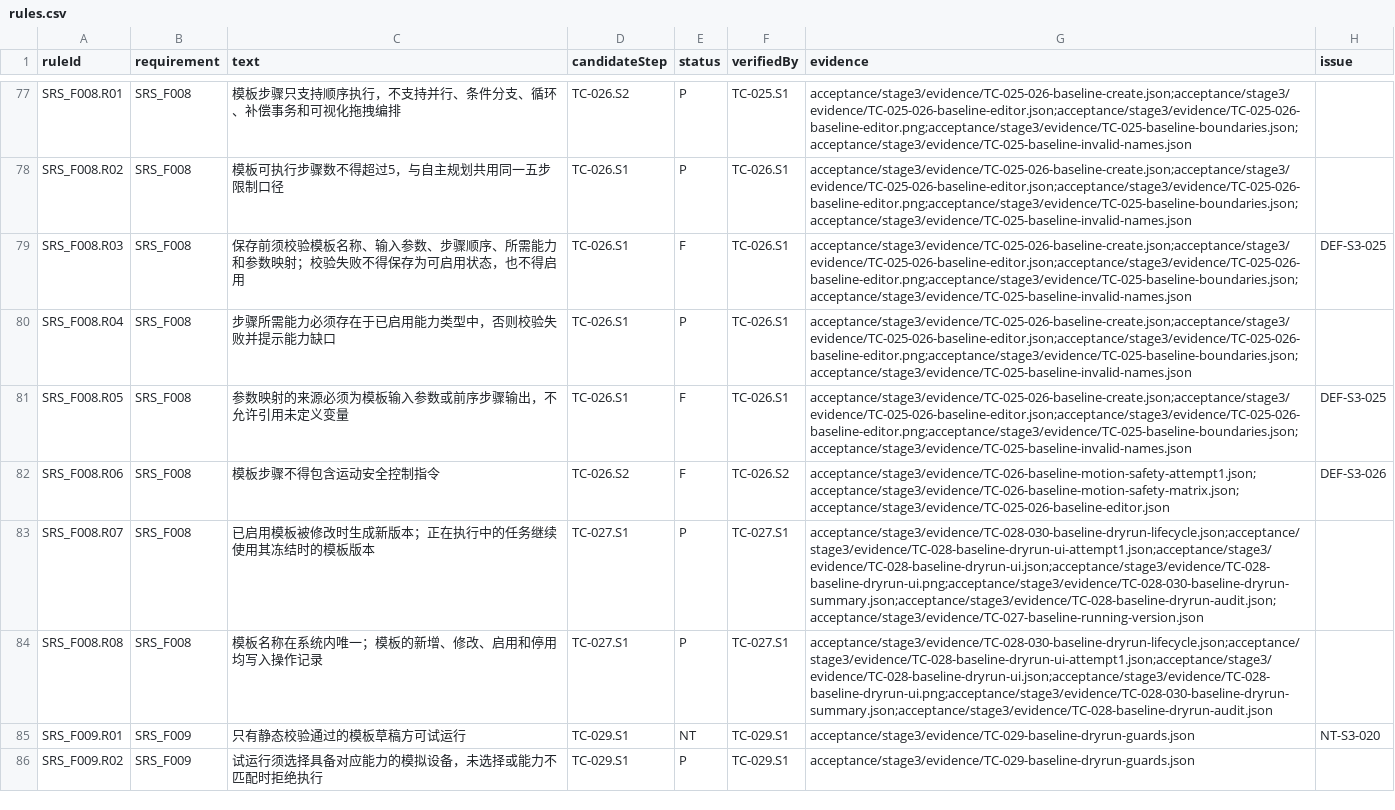
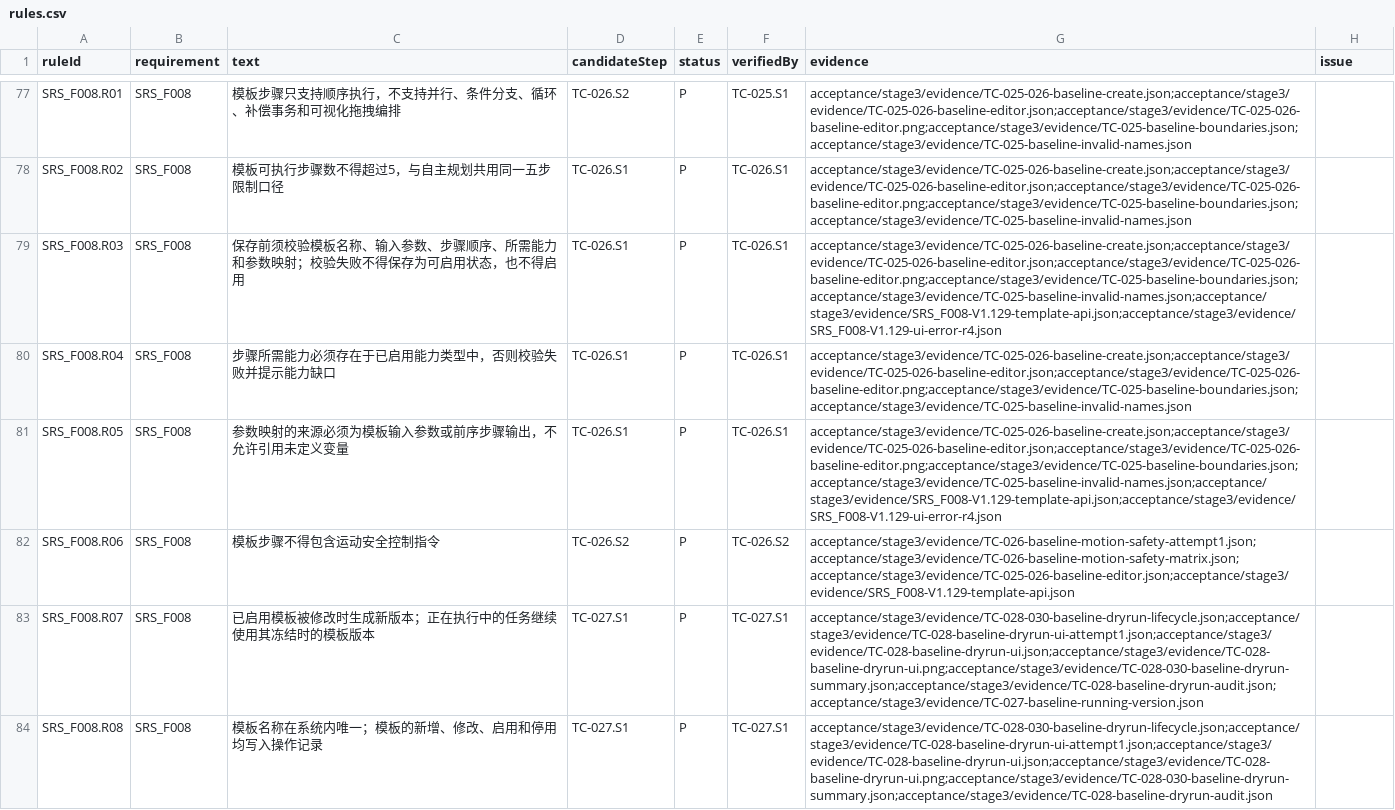
Before and after one commit to steedcy/TP-main, a CSV file: acceptance/stage3/rules.csv, drawn as a sheet; only a part is shown, gaps mark what is left out; the shorter side is filled out with more unchanged rows.

```diff
--- a/acceptance/stage3/rules.csv
+++ b/acceptance/stage3/rules.csv
@@ -78,6 +78,6 @@ SRS_F008.R01,SRS_F008,模板步骤只支持顺序执行，不支持并行、条
 SRS_F008.R02,SRS_F008,模板可执行步骤数不得超过5，与自主规划共用同一五步限制口径,TC-026.S1,P,TC-026.S1,acceptance/stage3/evidence/TC-025-026-baseline-create.json;acceptance/stage3/evidence/TC-025-026-baseline-editor.json;acceptance/stage3/evidence/TC-025-026-baseline-editor.png;acceptance/stage3/evidence/TC-025-baseline-boundaries.json;acceptance/stage3/evidence/TC-025-baseline-invalid-names.json,
-SRS_F008.R03,SRS_F008,保存前须校验模板名称、输入参数、步骤顺序、所需能力和参数映射；校验失败不得保存为可启用状态，也不得启用,TC-026.S1,F,TC-026.S1,acceptance/stage3/evidence/TC-025-026-baseline-create.json;acceptance/stage3/evidence/TC-025-026-baseline-editor.json;acceptance/stage3/evidence/TC-025-026-baseline-editor.png;acceptance/stage3/evidence/TC-025-baseline-boundaries.json;acceptance/stage3/evidence/TC-025-baseline-invalid-names.json,DEF-S3-025
+SRS_F008.R03,SRS_F008,保存前须校验模板名称、输入参数、步骤顺序、所需能力和参数映射；校验失败不得保存为可启用状态，也不得启用,TC-026.S1,P,TC-026.S1,acceptance/stage3/evidence/TC-025-026-baseline-create.json;acceptance/stage3/evidence/TC-025-026-baseline-editor.json;acceptance/stage3/evidence/TC-025-026-baseline-editor.png;acceptance/stage3/evidence/TC-025-baseline-boundaries.json;acceptance/stage3/evidence/TC-025-baseline-invalid-names.json;acceptance/stage3/evidence/SRS_F008-V1.129-template-api.json;acceptance/stage3/evidence/SRS_F008-V1.129-ui-error-r4.json,
 SRS_F008.R04,SRS_F008,步骤所需能力必须存在于已启用能力类型中，否则校验失败并提示能力缺口,TC-026.S1,P,TC-026.S1,acceptance/stage3/evidence/TC-025-026-baseline-create.json;acceptance/stage3/evidence/TC-025-026-baseline-editor.json;acceptance/stage3/evidence/TC-025-026-baseline-editor.png;acceptance/stage3/evidence/TC-025-baseline-boundaries.json;acceptance/stage3/evidence/TC-025-baseline-invalid-names.json,
-SRS_F008.R05,SRS_F008,参数映射的来源必须为模板输入参数或前序步骤输出，不允许引用未定义变量,TC-026.S1,F,TC-026.S1,acceptance/stage3/evidence/TC-025-026-baseline-create.json;acceptance/stage3/evidence/TC-025-026-baseline-editor.json;acceptance/stage3/evidence/TC-025-026-baseline-editor.png;acceptance/stage3/evidence/TC-025-baseline-boundaries.json;acceptance/stage3/evidence/TC-025-baseline-invalid-names.json,DEF-S3-025
-SRS_F008.R06,SRS_F008,模板步骤不得包含运动安全控制指令,TC-026.S2,F,TC-026.S2,acceptance/stage3/evidence/TC-026-baseline-motion-safety-attempt1.json;acceptance/stage3/evidence/TC-026-baseline-motion-safety-matrix.json;acceptance/stage3/evidence/TC-025-026-baseline-editor.json,DEF-S3-026
+SRS_F008.R05,SRS_F008,参数映射的来源必须为模板输入参数或前序步骤输出，不允许引用未定义变量,TC-026.S1,P,TC-026.S1,acceptance/stage3/evidence/TC-025-026-baseline-create.json;acceptance/stage3/evidence/TC-025-026-baseline-editor.json;acceptance/stage3/evidence/TC-025-026-baseline-editor.png;acceptance/stage3/evidence/TC-025-baseline-boundaries.json;acceptance/stage3/evidence/TC-025-baseline-invalid-names.json;acceptance/stage3/evidence/SRS_F008-V1.129-template-api.json;acceptance/stage3/evidence/SRS_F008-V1.129-ui-error-r4.json,
+SRS_F008.R06,SRS_F008,模板步骤不得包含运动安全控制指令,TC-026.S2,P,TC-026.S2,acceptance/stage3/evidence/TC-026-baseline-motion-safety-attempt1.json;acceptance/stage3/evidence/TC-026-baseline-motion-safety-matrix.json;acceptance/stage3/evidence/TC-025-026-baseline-editor.json;acceptance/stage3/evidence/SRS_F008-V1.129-template-api.json,
 SRS_F008.R07,SRS_F008,已启用模板被修改时生成新版本；正在执行中的任务继续使用其冻结时的模板版本,TC-027.S1,P,TC-027.S1,acceptance/stage3/evidence/TC-028-030-baseline-dryrun-lifecycle.json;acceptance/stage3/evidence/TC-028-baseline-dryrun-ui-attempt1.json;acceptance/stage3/evidence/TC-028-baseline-dryrun-ui.json;acceptance/stage3/evidence/TC-028-baseline-dryrun-ui.png;acceptance/stage3/evidence/TC-028-030-baseline-dryrun-summary.json;acceptance/stage3/evidence/TC-028-baseline-dryrun-audit.json;acceptance/stage3/evidence/TC-027-baseline-running-version.json,
```
Also changed, not shown: acceptance/stage3/issues.csv, acceptance/stage3/steps.csv, 9 other files.
